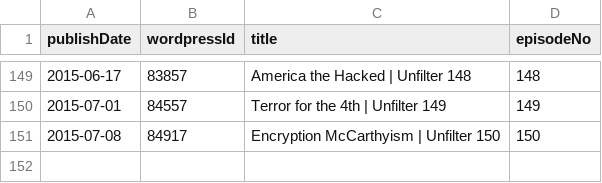
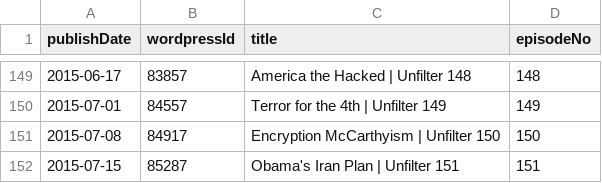
Before and after one commit to Cj-Malone/jb_data, a CSV file: shows/unfl.csv, drawn as a sheet; only a part is shown, gaps mark what is left out.

Commit message:
unfl151

```diff
--- a/shows/unfl.csv
+++ b/shows/unfl.csv
@@ -151 +151,2 @@ publishDate,wordpressId,title,episodeNo
 2015-07-08,84917,Encryption McCarthyism | Unfilter 150,150
+2015-07-15,85287,Obama's Iran Plan | Unfilter 151,151
```
